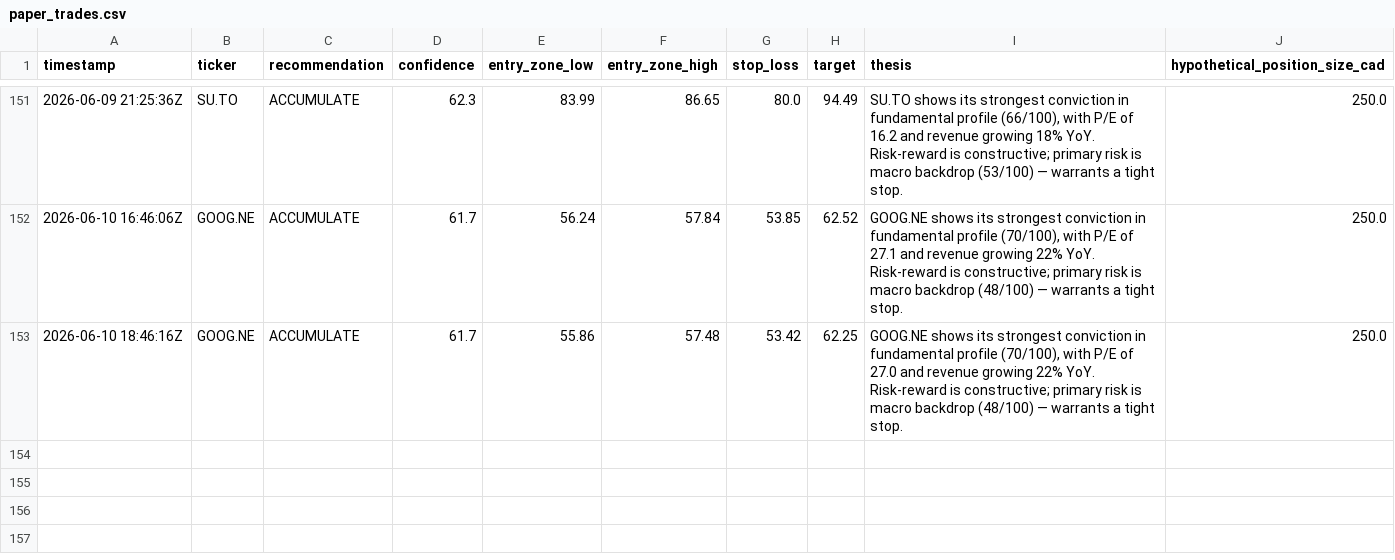
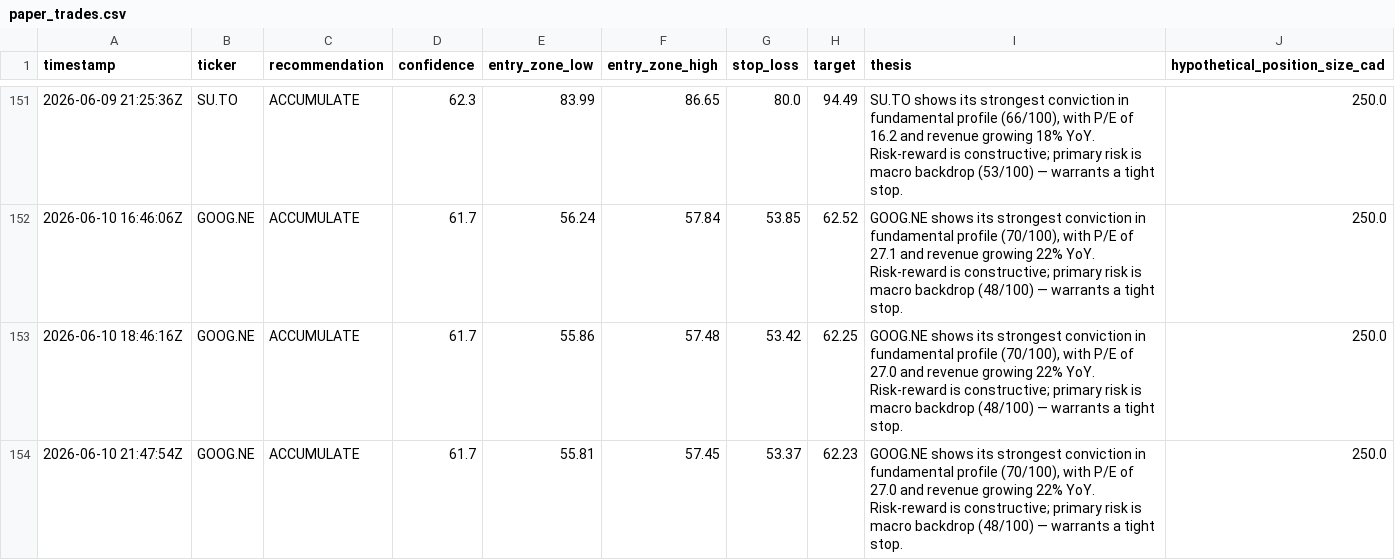
Before and after one commit to Siddharth2205/sterling-agent, a CSV file: data/paper_trades.csv, drawn as a sheet; only a part is shown, gaps mark what is left out.

```diff
--- a/data/paper_trades.csv
+++ b/data/paper_trades.csv
@@ -153 +153,2 @@ timestamp,ticker,recommendation,confidence,entry_zone_low,entry_zone_high,stop_l
 2026-06-10 18:46:16Z,GOOG.NE,ACCUMULATE,61.7,55.86,57.48,53.42,62.25,"GOOG.NE shows its strongest conviction in fundamental profile (70/100), with P/E of 27.0 and revenue growing 22% YoY. Risk-reward is constructive; primary risk is macro backdrop (48/100) — warrants a tight stop.",250.0
+2026-06-10 21:47:54Z,GOOG.NE,ACCUMULATE,61.7,55.81,57.45,53.37,62.23,"GOOG.NE shows its strongest conviction in fundamental profile (70/100), with P/E of 27.0 and revenue growing 22% YoY. Risk-reward is constructive; primary risk is macro backdrop (48/100) — warrants a tight stop.",250.0
```
